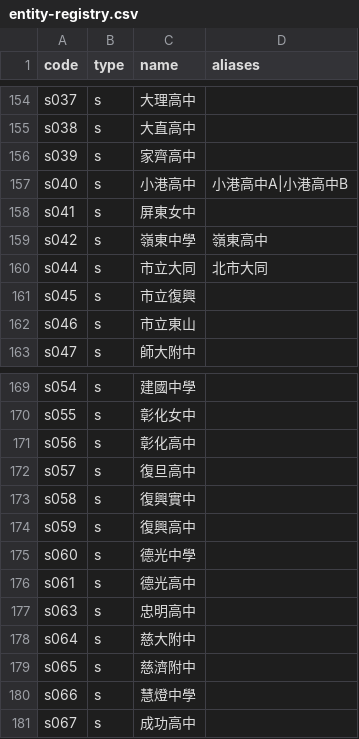
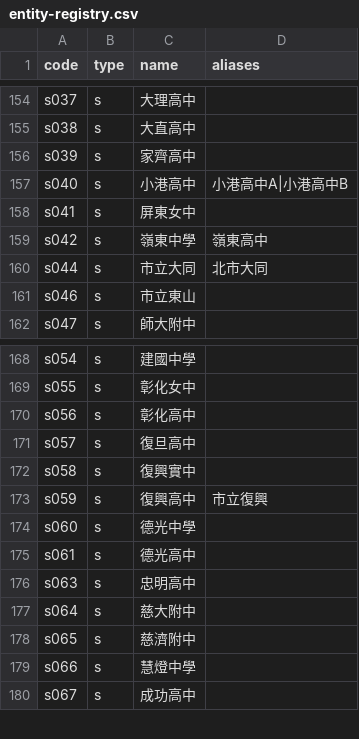
Before and after one commit to macrokernel3000/opendebate, a CSV file: data/entity-registry.csv, drawn as a sheet; only a part is shown, gaps mark what is left out.

```diff
--- a/data/entity-registry.csv
+++ b/data/entity-registry.csv
@@ -160,3 +160,2 @@ s042,s,嶺東中學,嶺東高中
 s044,s,市立大同,北市大同
-s045,s,市立復興,
 s046,s,市立東山,
@@ -173,3 +172,3 @@ s057,s,復旦高中,
 s058,s,復興實中,
-s059,s,復興高中,
+s059,s,復興高中,市立復興
 s060,s,德光中學,
```
Also changed, not shown: 6 other files.
